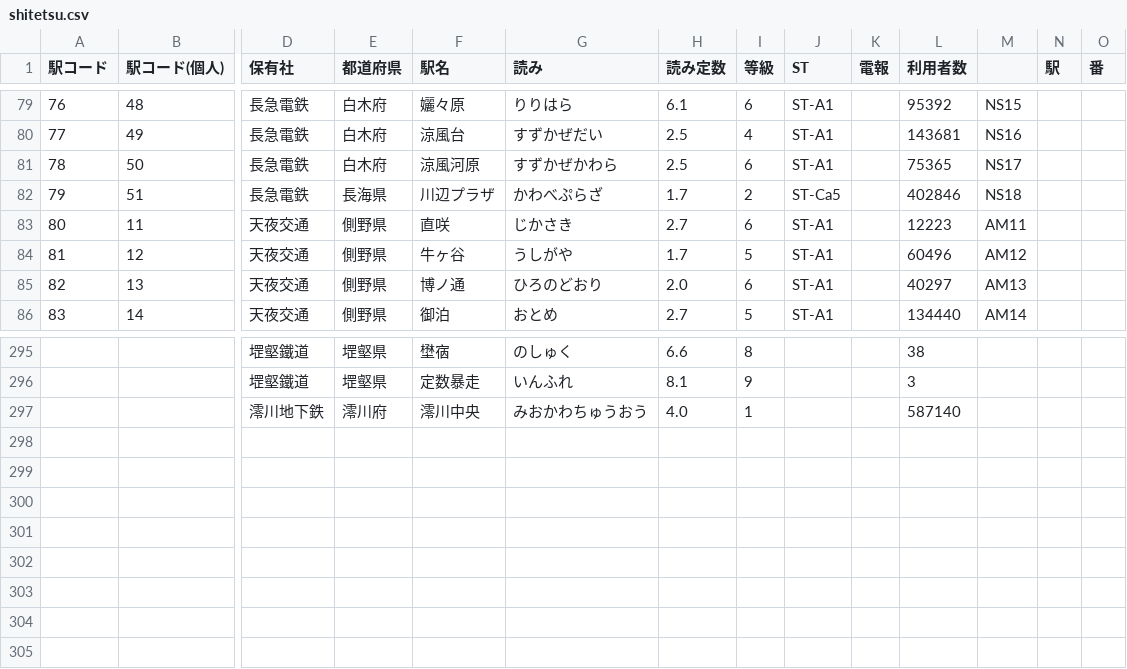
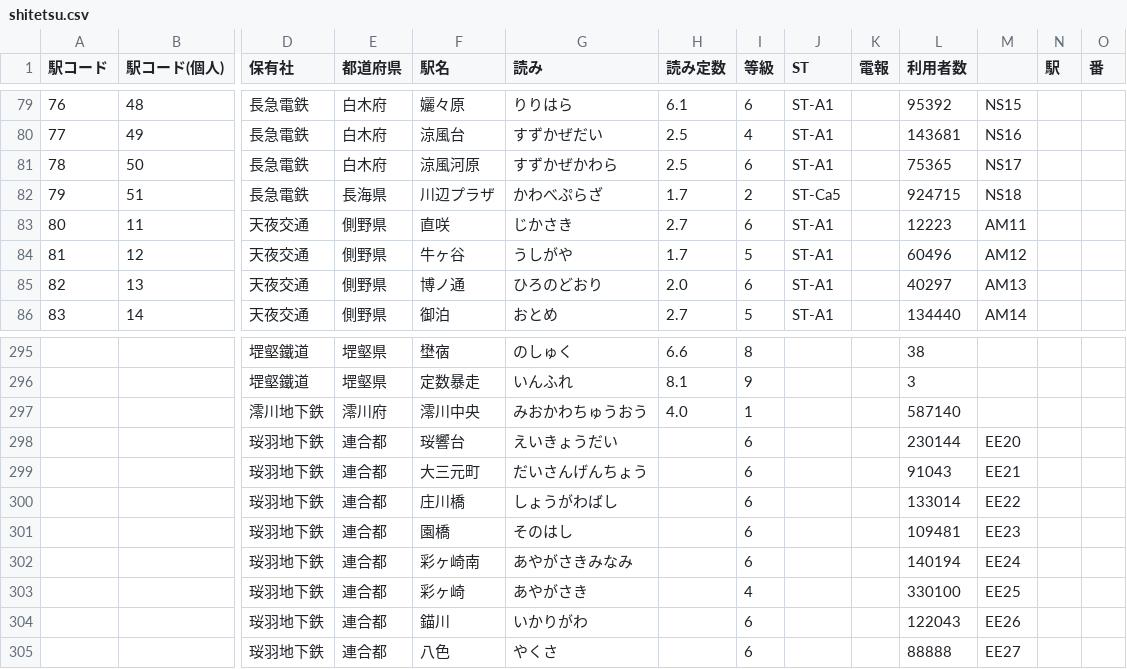
Before and after one commit to shirotetsu-shiojima/seiyo_map, a CSV file: shitetsu.csv, drawn as a sheet; only a part is shown, gaps mark what is left out; rows hold the shown columns only; the diff names each change by its address in the sheet, - before the commit and + after, or states it on an @@ line.

```diff
--- a/shitetsu.csv
+++ b/shitetsu.csv
-L82 (利用者数): 402846
+L82 (利用者数): 924715
+row 298:  |  | 珱羽地下鉄 | 連合都 | 珱響台 | えいきょうだい |  | 6 |  |  | 230144 | EE20
+row 299:  |  | 珱羽地下鉄 | 連合都 | 大三元町 | だいさんげんちょう |  | 6 |  |  | 91043 | EE21
+row 300:  |  | 珱羽地下鉄 | 連合都 | 庄川橋 | しょうがわばし |  | 6 |  |  | 133014 | EE22
+row 301:  |  | 珱羽地下鉄 | 連合都 | 園橋 | そのはし |  | 6 |  |  | 109481 | EE23
+row 302:  |  | 珱羽地下鉄 | 連合都 | 彩ヶ崎南 | あやがさきみなみ |  | 6 |  |  | 140194 | EE24
+row 303:  |  | 珱羽地下鉄 | 連合都 | 彩ヶ崎 | あやがさき |  | 4 |  |  | 330100 | EE25
+row 304:  |  | 珱羽地下鉄 | 連合都 | 錨川 | いかりがわ |  | 6 |  |  | 122043 | EE26
+row 305:  |  | 珱羽地下鉄 | 連合都 | 八色 | やくさ |  | 6 |  |  | 88888 | EE27
```
Also changed, not shown: station.csv.
